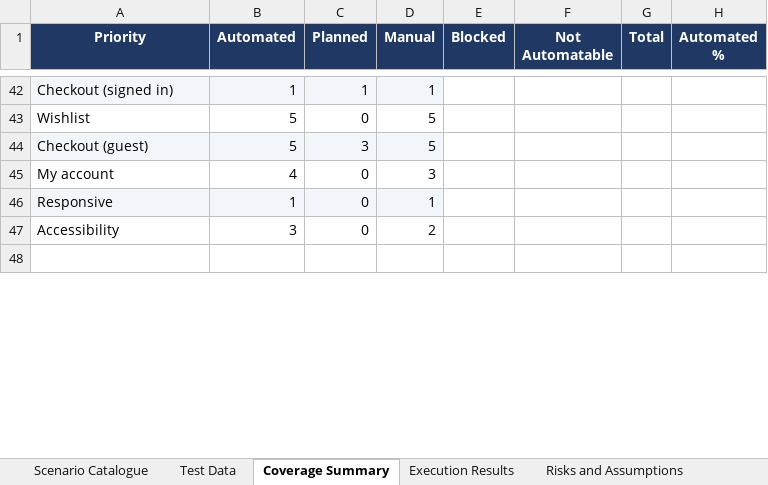
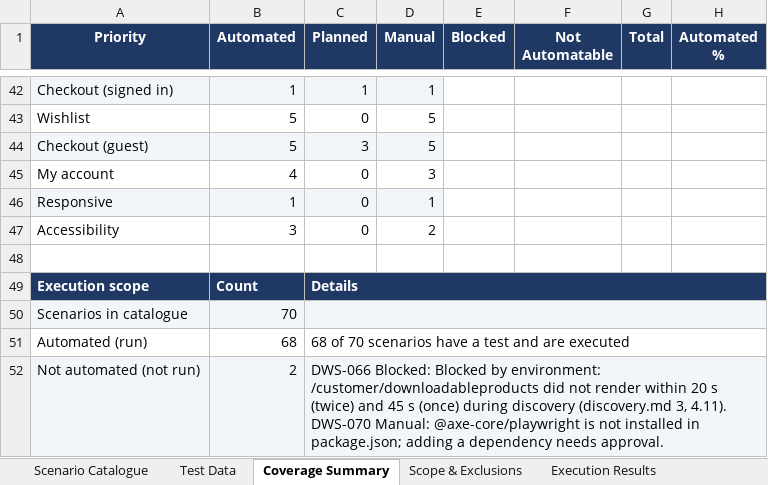
Before and after one commit to pamela-pursuit/Project1, an Excel workbook: test-plans/demo-web-shop/demo-web-shop-e2e-scenarios.xlsx, sheet Coverage Summary, drawn as a sheet; only a part is shown, gaps mark what is left out; values as stored, in another font and other column widths than the file's, no borders; ↵ is a line break in a cell; the diff covers the shown part only; the diff names each change by its address in the sheet, - before the commit and + after, or states it on an @@ line.

```diff
--- a/test-plans/demo-web-shop/demo-web-shop-e2e-scenarios.xlsx (sheet Coverage Summary)
+++ b/test-plans/demo-web-shop/demo-web-shop-e2e-scenarios.xlsx (sheet Coverage Summary)
+sheet tab: Scope & Exclusions
+row 49: Execution scope | Count | Details
+row 50: Scenarios in catalogue | 70
+row 51: Automated (run) | 68 | 68 of 70 scenarios have a test and are executed
+row 52: Not automated (not run) | 2 | DWS-066 Blocked: Blocked by environment: /customer/downloadableproducts did not render within 20 s (twice) and 45 s (once) during discovery (discovery.md 3, 4.11). ↵ DWS-070 Manual: @axe-core/playwright is not installed in package.json; adding a dependency needs approval.
```
Also changed, not shown: 3 added rows, 8 edited cells and cell formats elsewhere in this sheet, 11 other files.
